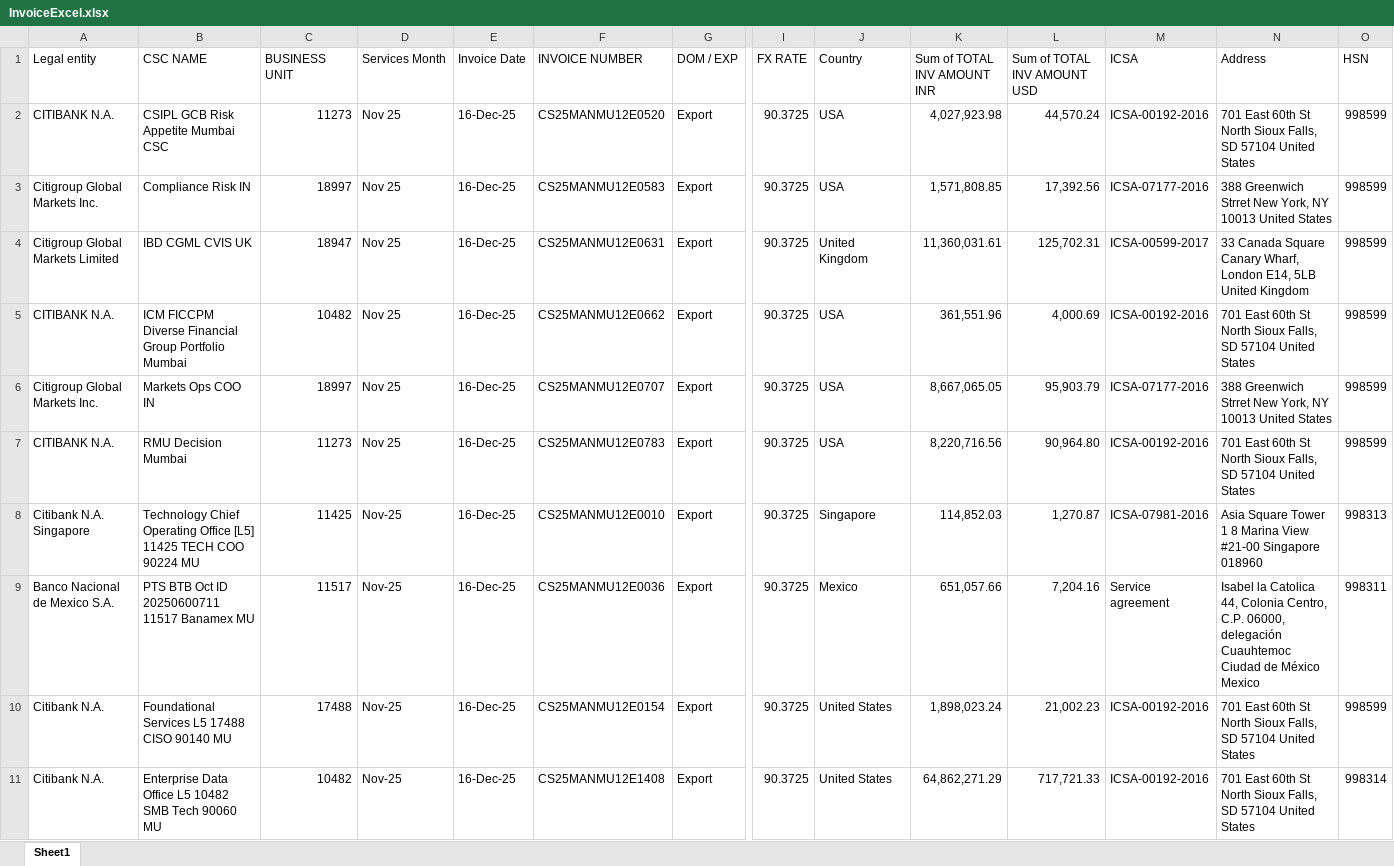
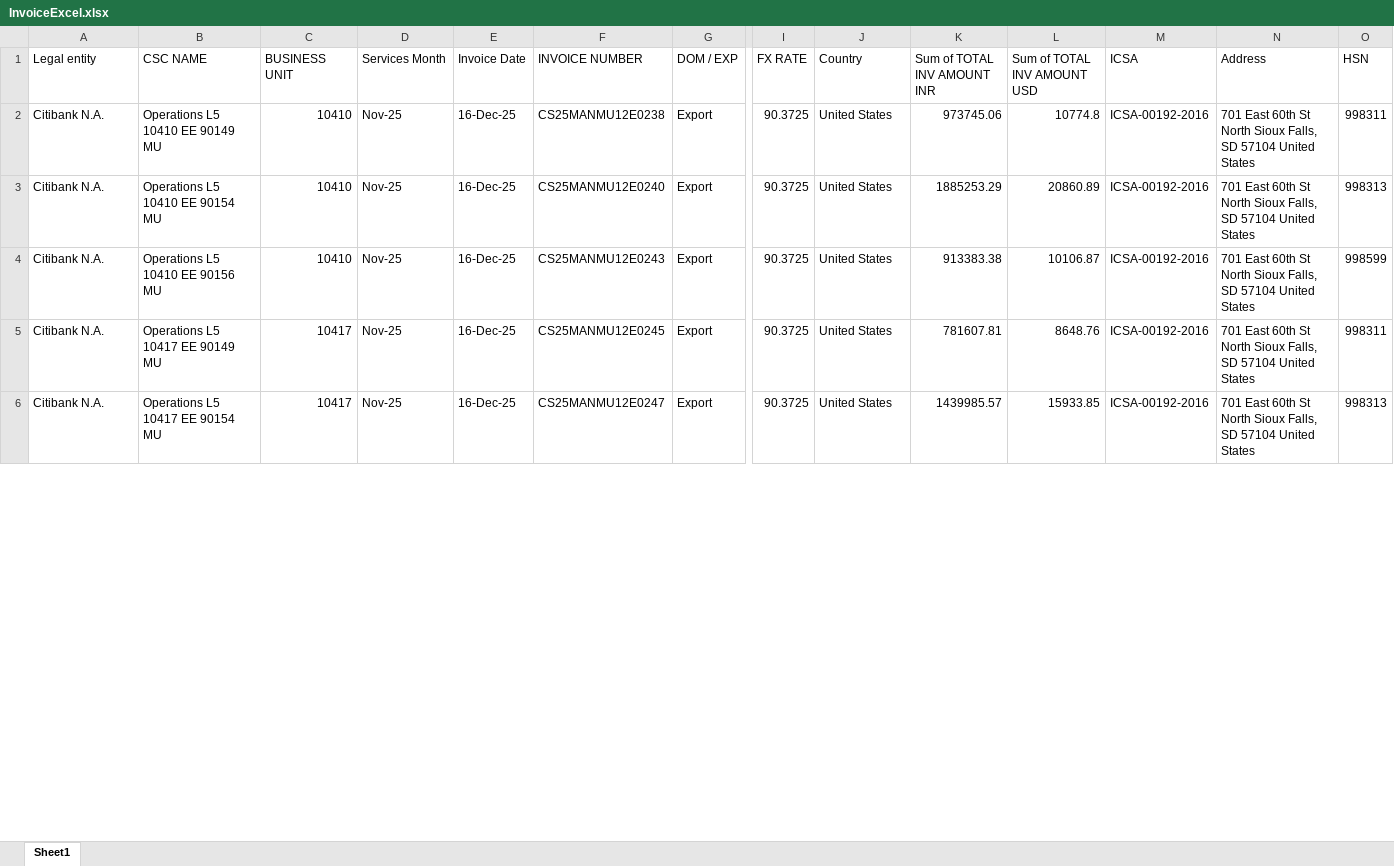
Before and after one commit to baharvipin/pdfscaner, an Excel workbook: PdfReader/UploadedExcel/InvoiceExcel.xlsx, sheet Sheet1, drawn as a sheet; only a part is shown, gaps mark what is left out; values as stored, in another font and other column widths than the file's, no cell formats; removed rows and columns are numbered as before the commit, all else as after; rows hold the shown columns only; the diff covers the shown part only; the diff names each change by its address in the sheet, - before the commit and + after, or states it on an @@ line.

Commit message:
changes done for fx rate calculation

```diff
--- a/PdfReader/UploadedExcel/InvoiceExcel.xlsx (sheet Sheet1)
+++ b/PdfReader/UploadedExcel/InvoiceExcel.xlsx (sheet Sheet1)
-row 2: CITIBANK N.A. | CSIPL GCB Risk Appetite Mumbai CSC | 11273 | Nov 25 | 16-Dec-25 | CS25MANMU12E0520 | Export | 90.3725 | USA | 4,027,923.98 | 44,570.24 | ICSA-00192-2016 | 701 East 60th St North Sioux Falls, SD 57104 United States | 998599
-row 3: Citigroup Global Markets Inc. | Compliance Risk IN | 18997 | Nov 25 | 16-Dec-25 | CS25MANMU12E0583 | Export | 90.3725 | USA | 1,571,808.85 | 17,392.56 | ICSA-07177-2016 | 388 Greenwich Strret New York, NY 10013 United States | 998599
-row 4: Citigroup Global Markets Limited | IBD CGML CVIS UK | 18947 | Nov 25 | 16-Dec-25 | CS25MANMU12E0631 | Export | 90.3725 | United Kingdom | 11,360,031.61 | 125,702.31 | ICSA-00599-2017 | 33 Canada Square Canary Wharf, London E14, 5LB United Kingdom | 998599
-row 5: CITIBANK N.A. | ICM FICCPM Diverse Financial Group Portfolio Mumbai | 10482 | Nov 25 | 16-Dec-25 | CS25MANMU12E0662 | Export | 90.3725 | USA | 361,551.96 | 4,000.69 | ICSA-00192-2016 | 701 East 60th St North Sioux Falls, SD 57104 United States | 998599
-row 6: Citigroup Global Markets Inc. | Markets Ops COO IN | 18997 | Nov 25 | 16-Dec-25 | CS25MANMU12E0707 | Export | 90.3725 | USA | 8,667,065.05 | 95,903.79 | ICSA-07177-2016 | 388 Greenwich Strret New York, NY 10013 United States | 998599
-row 7: CITIBANK N.A. | RMU Decision Mumbai | 11273 | Nov 25 | 16-Dec-25 | CS25MANMU12E0783 | Export | 90.3725 | USA | 8,220,716.56 | 90,964.80 | ICSA-00192-2016 | 701 East 60th St North Sioux Falls, SD 57104 United States | 998599
+row 2: Citibank N.A. | Operations L5 10410 EE 90149 MU | 10410 | Nov-25 | 16-Dec-25 | CS25MANMU12E0238 | Export | 90.3725 | United States | 973745.06 | 10774.8 | ICSA-00192-2016 | 701 East 60th St North Sioux Falls, SD 57104 United States | 998311
-A3 (Legal entity): Citibank N.A. Singapore
+A3 (Legal entity): Citibank N.A.
-B3 (CSC NAME): Technology Chief Operating Office [L5] 11425 TECH COO 90224 MU
+B3 (CSC NAME): Operations L5 10410 EE 90154 MU
-C3 (BUSINESS UNIT): 11425
+C3 (BUSINESS UNIT): 10410
-F3 (INVOICE NUMBER): CS25MANMU12E0010
+F3 (INVOICE NUMBER): CS25MANMU12E0240
-J3 (Country): Singapore
+J3 (Country): United States
-K3 (Sum of TOTAL INV AMOUNT INR): 114,852.03
+K3 (Sum of TOTAL INV AMOUNT INR): 1885253.29
-L3 (Sum of TOTAL INV AMOUNT USD): 1,270.87
+L3 (Sum of TOTAL INV AMOUNT USD): 20860.89
-M3 (ICSA): ICSA-07981-2016
+M3 (ICSA): ICSA-00192-2016
-N3 (Address): Asia Square Tower 1 8 Marina View #21-00 Singapore 018960
+N3 (Address): 701 East 60th St North Sioux Falls, SD 57104 United States
-row 9: Banco Nacional de Mexico S.A. | PTS BTB Oct ID 20250600711 11517 Banamex MU | 11517 | Nov-25 | 16-Dec-25 | CS25MANMU12E0036 | Export | 90.3725 | Mexico | 651,057.66 | 7,204.16 | Service agreement | Isabel la Catolica 44, Colonia Centro, C.P. 06000, delegación Cuauhtemoc Ciudad de México Mexico | 998311
-B4 (CSC NAME): Foundational Services L5 17488 CISO 90140 MU
+B4 (CSC NAME): Operations L5 10410 EE 90156 MU
-C4 (BUSINESS UNIT): 17488
+C4 (BUSINESS UNIT): 10410
-F4 (INVOICE NUMBER): CS25MANMU12E0154
+F4 (INVOICE NUMBER): CS25MANMU12E0243
-K4 (Sum of TOTAL INV AMOUNT INR): 1,898,023.24
+K4 (Sum of TOTAL INV AMOUNT INR): 913383.38
-L4 (Sum of TOTAL INV AMOUNT USD): 21,002.23
+L4 (Sum of TOTAL INV AMOUNT USD): 10106.87
-B5 (CSC NAME): Enterprise Data Office L5 10482 SMB Tech 90060 MU
+B5 (CSC NAME): Operations L5 10417 EE 90149 MU
-C5 (BUSINESS UNIT): 10482
+C5 (BUSINESS UNIT): 10417
-F5 (INVOICE NUMBER): CS25MANMU12E1408
+F5 (INVOICE NUMBER): CS25MANMU12E0245
-K5 (Sum of TOTAL INV AMOUNT INR): 64,862,271.29
+K5 (Sum of TOTAL INV AMOUNT INR): 781607.81
-L5 (Sum of TOTAL INV AMOUNT USD): 717,721.33
+L5 (Sum of TOTAL INV AMOUNT USD): 8648.76
-O5 (HSN): 998314
+O5 (HSN): 998311
+row 6: Citibank N.A. | Operations L5 10417 EE 90154 MU | 10417 | Nov-25 | 16-Dec-25 | CS25MANMU12E0247 | Export | 90.3725 | United States | 1439985.57 | 15933.85 | ICSA-00192-2016 | 701 East 60th St North Sioux Falls, SD 57104 United States | 998313
```
Also changed, not shown: 3 added rows, 15 removed rows and 35 edited cells elsewhere in this sheet, cell formats, 2 other files.
